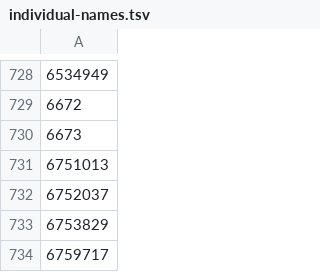
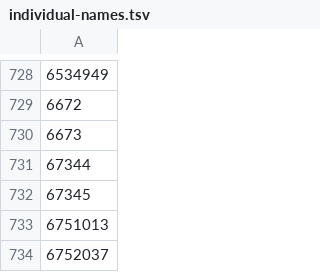
Before and after one commit to Joshua-F/cache-names, a TSV file: individual-names.tsv, drawn as a sheet; only a part is shown, gaps mark what is left out; the shorter side is filled out with more unchanged rows; the diff names each change by its address in the sheet, - before the commit and + after, or states it on an @@ line.

```diff
--- a/individual-names.tsv
+++ b/individual-names.tsv
+row 731: 67344
+row 732: 67345
```
Also changed, not shown: name-hashes.tsv, names.tsv.
